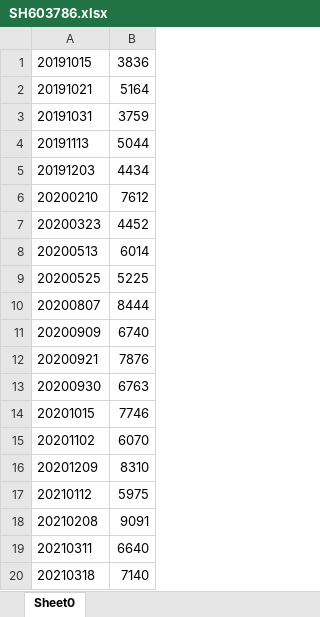
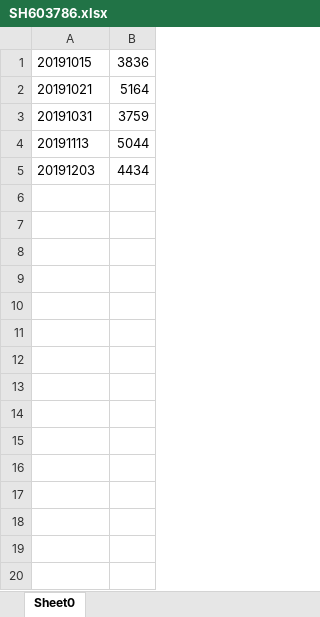
Before and after one commit to senekis316/zq, an Excel workbook: src/main/resources/SH603786.xlsx, sheet Sheet0, drawn as a sheet; values as stored, in another font and other column widths than the file's, no borders; the diff names each change by its address in the sheet, - before the commit and + after, or states it on an @@ line.

```diff
--- a/src/main/resources/SH603786.xlsx (sheet Sheet0)
+++ b/src/main/resources/SH603786.xlsx (sheet Sheet0)
-row 6: 20200210 | 7612
-row 7: 20200323 | 4452
-row 8: 20200513 | 6014
-row 9: 20200525 | 5225
-row 10: 20200807 | 8444
-row 11: 20200909 | 6740
-row 12: 20200921 | 7876
-row 13: 20200930 | 6763
-row 14: 20201015 | 7746
-row 15: 20201102 | 6070
-row 16: 20201209 | 8310
-row 17: 20210112 | 5975
-row 18: 20210208 | 9091
-row 19: 20210311 | 6640
-row 20: 20210318 | 7140
```
Also changed, not shown: src/main/resources/SH600570.xlsx, src/main/resources/SZ300181.xlsx, 7 other files.
